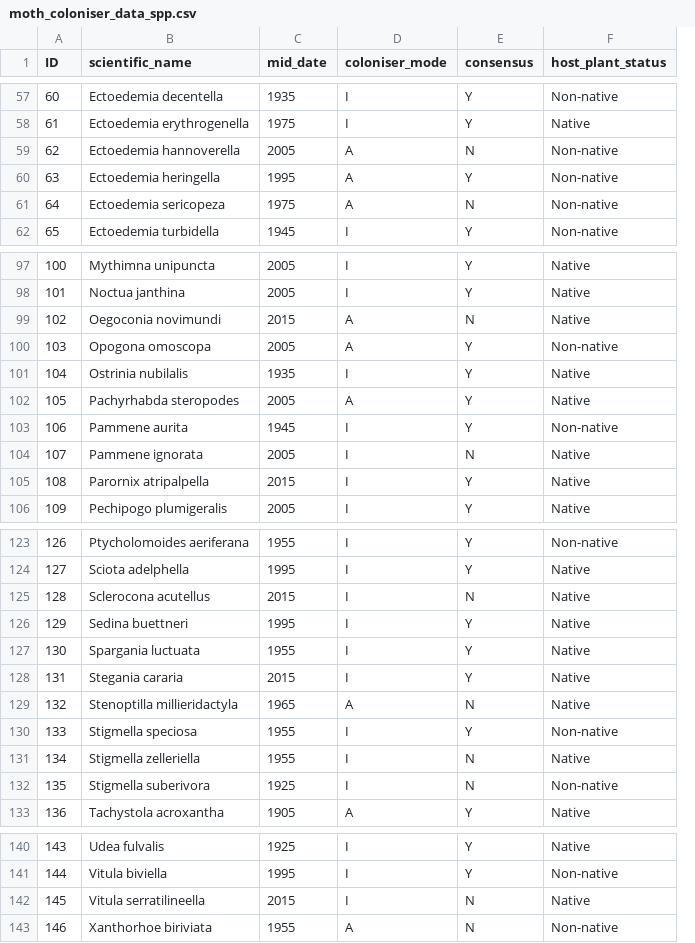
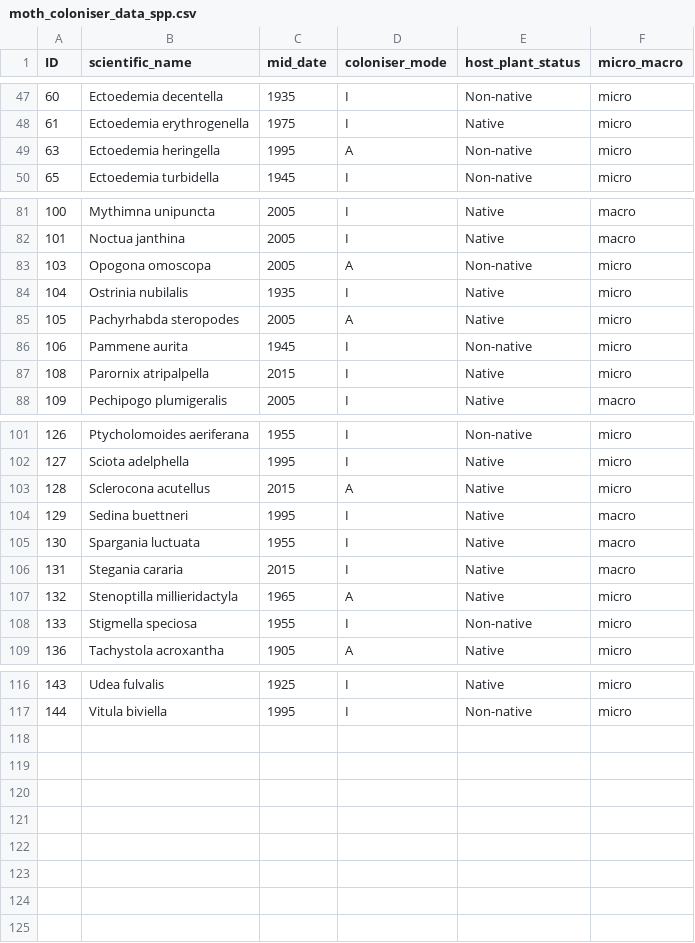
Before and after one commit to lhordley/Moth-colonisers, a CSV file: Coloniser data/moth_coloniser_data_spp.csv, drawn as a sheet; only a part is shown, gaps mark what is left out; removed rows and columns are numbered as before the commit, all else as after; the diff covers the shown part only; the diff names each change by its address in the sheet, - before the commit and + after, or states it on an @@ line.

```diff
--- a/Coloniser data/moth_coloniser_data_spp.csv
+++ b/Coloniser data/moth_coloniser_data_spp.csv
-column E (consensus), rows 57-58: Y | Y; row 60: Y; row 62: Y; rows 97-98: Y | Y; rows 100-103: all Y; rows 105-106: Y | Y; rows 123-130: Y | Y | N | Y | Y | Y | N | Y; row 133: Y; rows 140-141: Y | Y
+column F (micro_macro), rows 47-50: all micro; rows 81-88: macro | macro | micro | micro | micro | micro | micro | macro; rows 101-109: micro | micro | micro | macro | macro | macro | micro | micro | micro; rows 116-117: micro | micro
-row 59: 62 | Ectoedemia hannoverella | 2005 | A | N | Non-native
-row 61: 64 | Ectoedemia sericopeza | 1975 | A | N | Non-native
-row 99: 102 | Oegoconia novimundi | 2015 | A | N | Native
-row 104: 107 | Pammene ignorata | 2005 | I | N | Native
-D103 (coloniser_mode): I
+D103 (coloniser_mode): A
-row 131: 134 | Stigmella zelleriella | 1955 | I | N | Native
-row 132: 135 | Stigmella suberivora | 1925 | I | N | Non-native
-row 142: 145 | Vitula serratilineella | 2015 | I | N | Native
-row 143: 146 | Xanthorhoe biriviata | 1955 | A | N | Non-native
```
Also changed, not shown: 18 removed rows and 2 edited cells elsewhere in this file, Coloniser data/moth_coloniser_nspp.csv, 1 other file.
